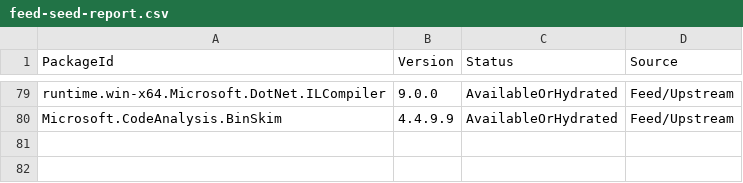
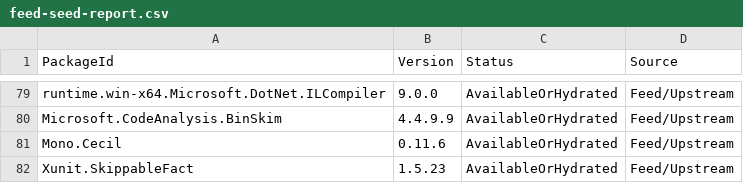
Before and after one commit to microsoft/microsoft-ui-reactor, a CSV file: feed-seed-report.csv, drawn as a sheet; only a part is shown, gaps mark what is left out.

Commit message:
build(feed): seed Mono.Cecil + Xunit.SkippableFact for merged-in main projects
Merging main brought in tools/Reactor.MstatVerifier (Mono.Cecil 0.11.6) and the aot_trim_proof TrimAssertions projects (Xunit.SkippableFact 1.5.23). Neither was in the internal feed, so the network-restricted Official restore hard-failed with NU1101 (build 118733). Added both to the feed manifest and hydrated them (plus transitive deps Validation / xunit.extensibility.execution) into the internal feed from upstream.

```diff
--- a/feed-seed-report.csv
+++ b/feed-seed-report.csv
@@ -80 +80,3 @@
 "Microsoft.CodeAnalysis.BinSkim","4.4.9.9","AvailableOrHydrated","Feed/Upstream"
+"Mono.Cecil","0.11.6","AvailableOrHydrated","Feed/Upstream"
+"Xunit.SkippableFact","1.5.23","AvailableOrHydrated","Feed/Upstream"
```
Also changed, not shown: 1 other file.
